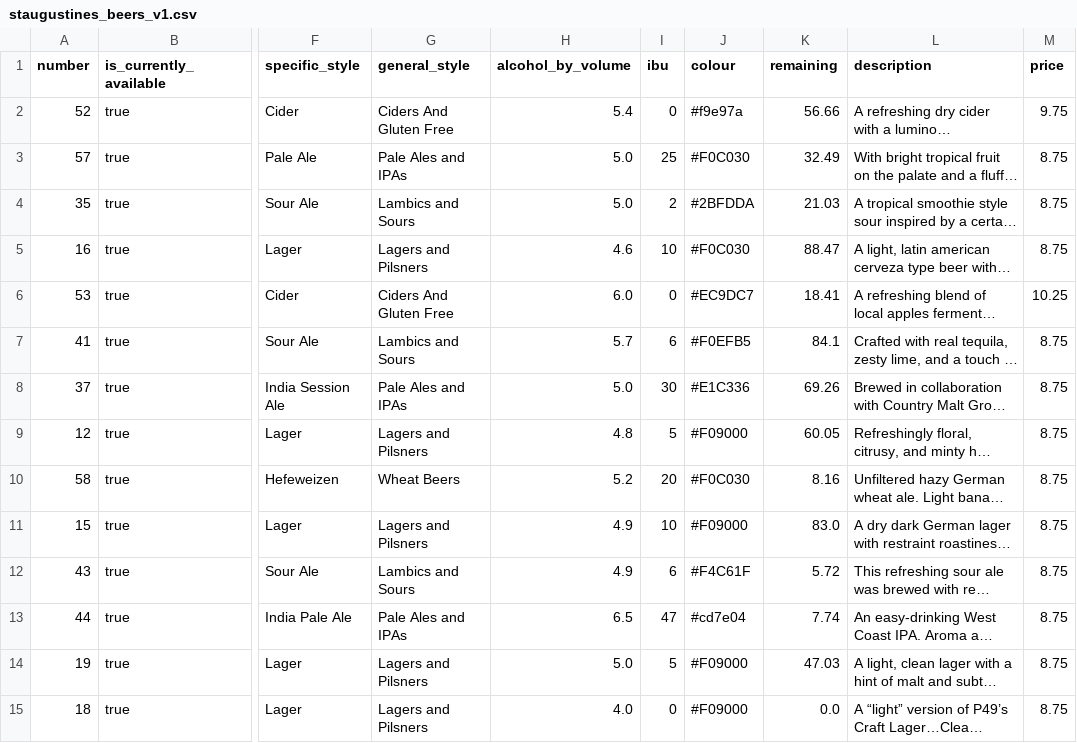
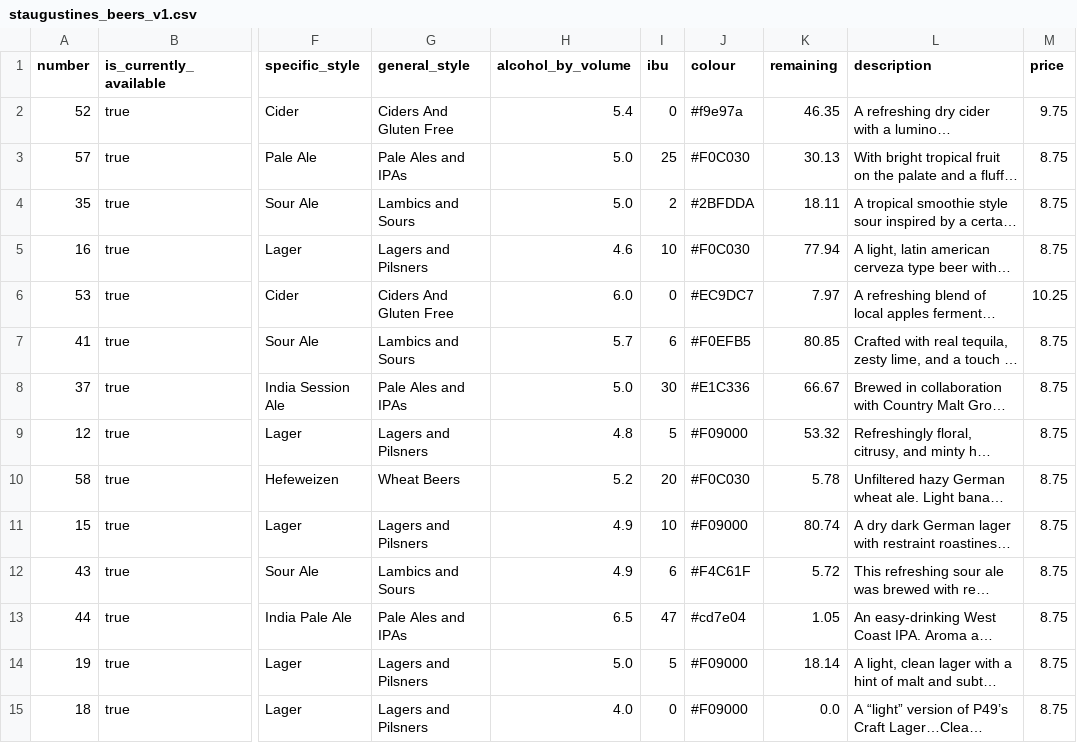
Before and after one commit to marcolussetti/staugustine-tap-history, a CSV file: staugustines_beers_v1.csv, drawn as a sheet; only a part is shown, gaps mark what is left out; long unchanged cells end in …; the diff covers the shown part only; the diff names each change by its address in the sheet, - before the commit and + after, or states it on an @@ line.

```diff
--- a/staugustines_beers_v1.csv
+++ b/staugustines_beers_v1.csv
-K2 (remaining): 56.66
+K2 (remaining): 46.35
-K3 (remaining): 32.49
+K3 (remaining): 30.13
-K4 (remaining): 21.03
+K4 (remaining): 18.11
-K5 (remaining): 88.47
+K5 (remaining): 77.94
-K6 (remaining): 18.41
+K6 (remaining): 7.97
-K7 (remaining): 84.1
+K7 (remaining): 80.85
-K8 (remaining): 69.26
+K8 (remaining): 66.67
-K9 (remaining): 60.05
+K9 (remaining): 53.32
-K10 (remaining): 8.16
+K10 (remaining): 5.78
-K11 (remaining): 83.0
+K11 (remaining): 80.74
-K13 (remaining): 7.74
+K13 (remaining): 1.05
-K14 (remaining): 47.03
+K14 (remaining): 18.14
```
Also changed, not shown: 26 edited cells elsewhere in this file, 3 other files.
